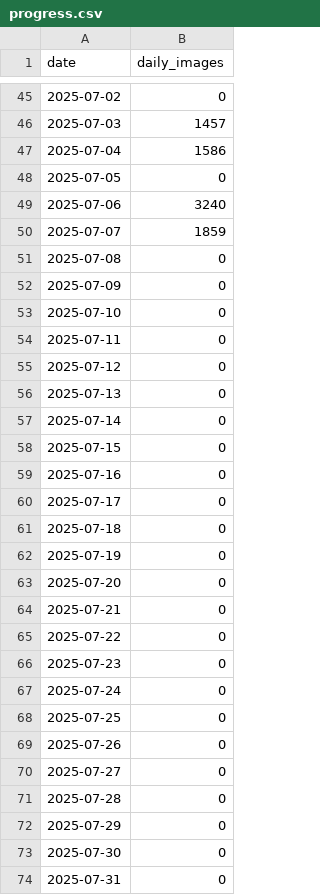
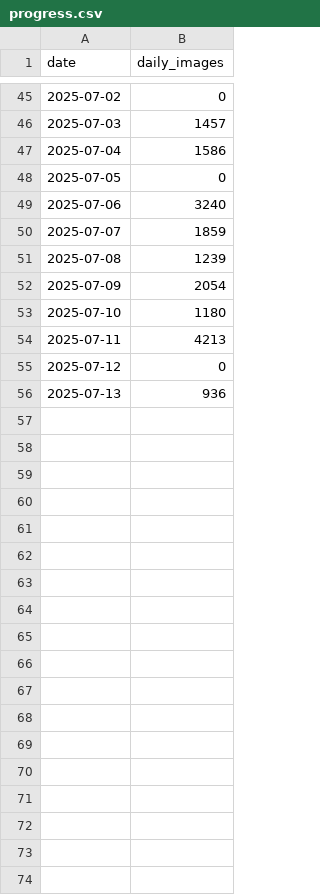
Before and after one commit to marcowaldi/square_germany, a CSV file: data/progress.csv, drawn as a sheet; only a part is shown, gaps mark what is left out.

Commit message:
Update progress.csv

```diff
--- a/data/progress.csv
+++ b/data/progress.csv
@@ -50,25 +50,7 @@ date,daily_images
 2025-07-07,1859
-2025-07-08,0
-2025-07-09,0
-2025-07-10,0
-2025-07-11,0
+2025-07-08,1239
+2025-07-09,2054
+2025-07-10,1180
+2025-07-11,4213
 2025-07-12,0
-2025-07-13,0
-2025-07-14,0
-2025-07-15,0
-2025-07-16,0
-2025-07-17,0
-2025-07-18,0
-2025-07-19,0
-2025-07-20,0
-2025-07-21,0
-2025-07-22,0
-2025-07-23,0
-2025-07-24,0
-2025-07-25,0
-2025-07-26,0
-2025-07-27,0
-2025-07-28,0
-2025-07-29,0
-2025-07-30,0
-2025-07-31,0
+2025-07-13,936
```
